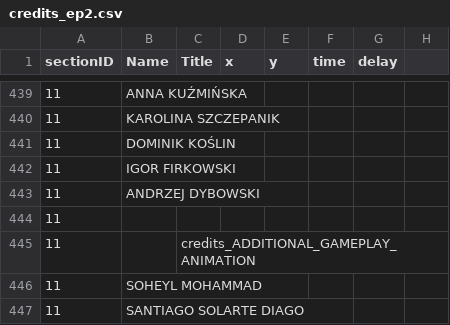
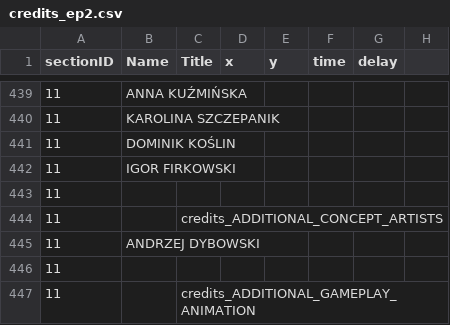
Before and after one commit to ElementaryLewis/Witcher-3-Next-Gen-Changelog, a CSV file: CSV/gameplay/globals/credits_ep2.csv, drawn as a sheet; only a part is shown, gaps mark what is left out; the shorter side is filled out with more unchanged rows; the diff names each change by its address in the sheet, - before the commit and + after, or states it on an @@ line.

```diff
--- a/CSV/gameplay/globals/credits_ep2.csv
+++ b/CSV/gameplay/globals/credits_ep2.csv
+row 443: 11
+row 444: 11 |  | credits_ADDITIONAL_CONCEPT_ARTISTS
```
Also changed, not shown: CSV/gameplay/globals/credits_ng.csv, 1 other file.
